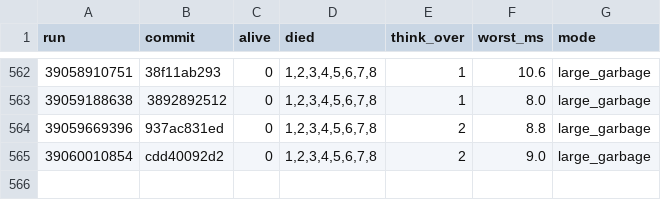
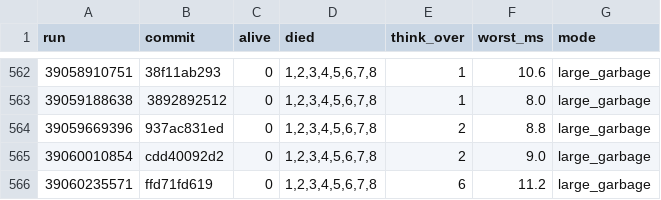
Before and after one commit to briankeegan/GameCreator, a TSV file: games/the-game/ai/eval/survival_scans.tsv, drawn as a sheet; only a part is shown, gaps mark what is left out.

```diff
--- a/games/the-game/ai/eval/survival_scans.tsv
+++ b/games/the-game/ai/eval/survival_scans.tsv
@@ -565 +565,2 @@ run	commit	alive	died	think_over	worst_ms	mode
 39060010854	cdd40092d2	0	1,2,3,4,5,6,7,8	2	9.0	large_garbage
+39060235571	ffd71fd619	0	1,2,3,4,5,6,7,8	6	11.2	large_garbage
```
